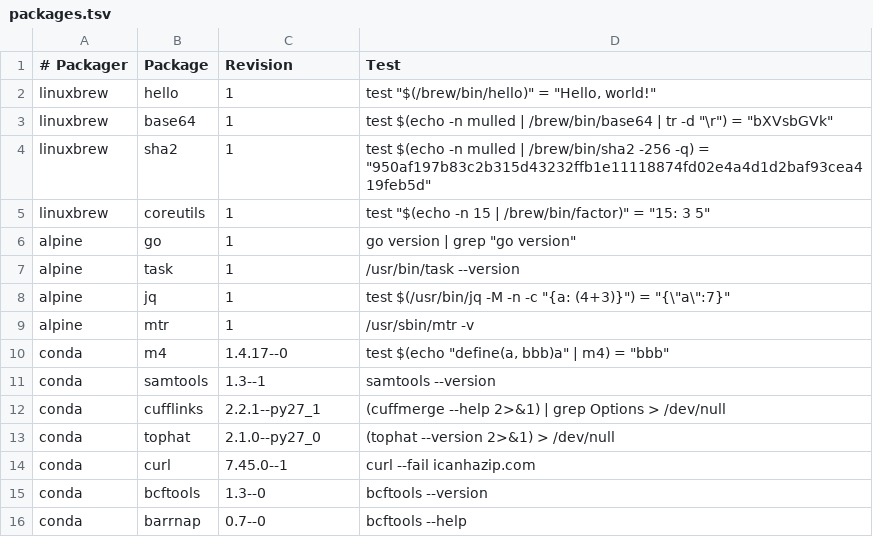
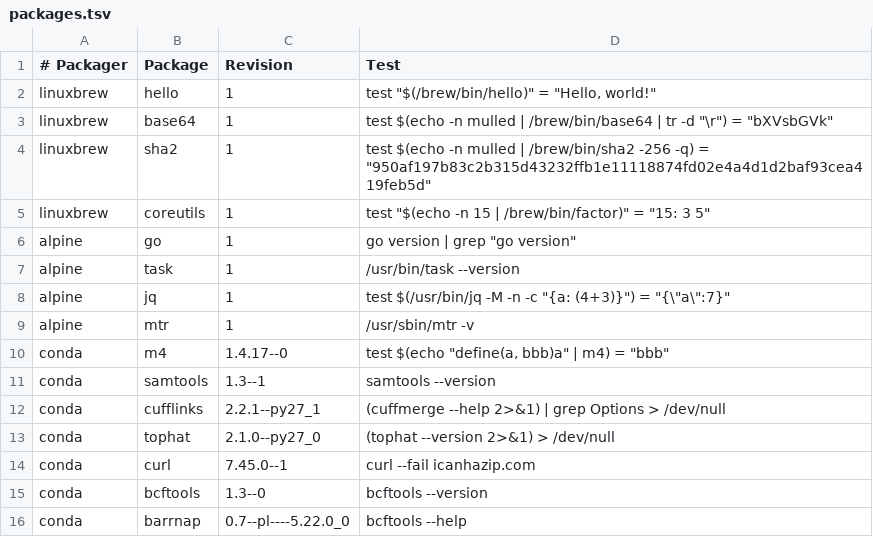
Before and after one commit to BioContainers/mulled, a TSV file: packages.tsv, drawn as a sheet.

Commit message:
Build number is different in repository

```diff
--- a/packages.tsv
+++ b/packages.tsv
@@ -15,2 +15,2 @@ conda	curl	7.45.0--1	curl --fail icanhazip.com
 conda	bcftools	1.3--0	bcftools --version
-conda	barrnap	0.7--0	bcftools --help
+conda	barrnap	0.7--pl----5.22.0_0	bcftools --help
```
